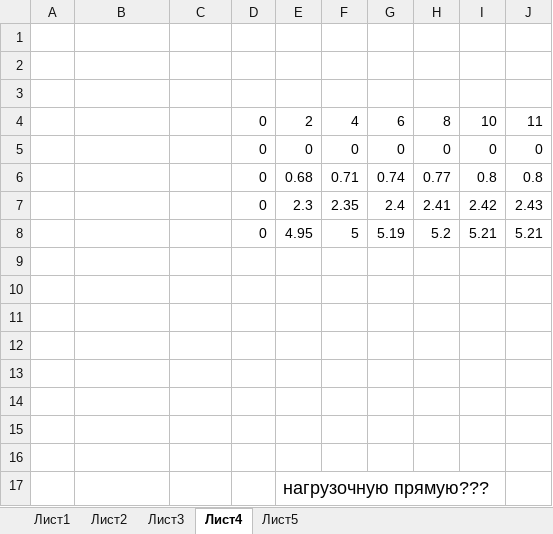
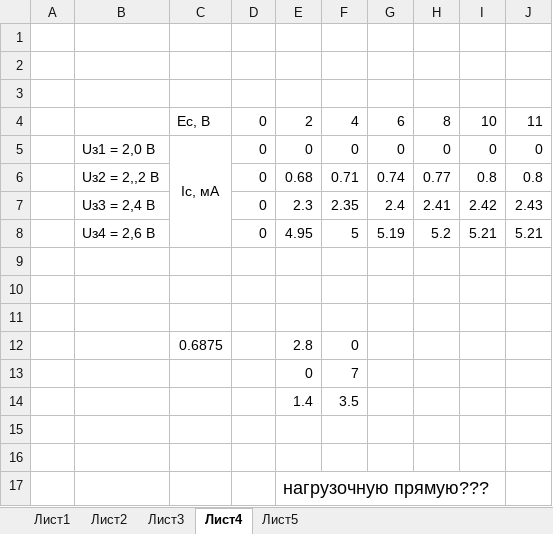
Before and after one commit to xsnakee/IV_SEM_SEVGU_IS, an Excel workbook: ЭЛЕКТРОНИКА/labs/lab2/ОТЧЁТ/lab2.xlsx, sheet Лист4, drawn as a sheet; values as stored, in another font and other column widths than the file's, no borders; charts and pictures not drawn; the diff names each change by its address in the sheet, - before the commit and + after, or states it on an @@ line.

```diff
--- a/ЭЛЕКТРОНИКА/labs/lab2/ОТЧЁТ/lab2.xlsx (sheet Лист4)
+++ b/ЭЛЕКТРОНИКА/labs/lab2/ОТЧЁТ/lab2.xlsx (sheet Лист4)
-C4: (empty)
+C4: Ес, В
-B5: (empty)
+B5: Uз1 = 2,0 В
-C5: (empty)
+C5: Iс, мА
+C5:C8 merged
-B6: (empty)
+B6: Uз2 = 2,,2 В
-B7: (empty)
+B7: Uз3 = 2,4 В
-B8: (empty)
+B8: Uз4 = 2,6 В
-row 12: (empty)
+row 12:  |  | 0.6875 |  | 2.8 | 0
-row 13: (empty)
+row 13:  |  |  |  | 0 | 7
-row 14: (empty)
+row 14:  |  |  |  | 1.4 | 3.5
```
Also changed, not shown: sheet Лист2, sheet Лист5, sheet Лист3, sheet Лист1, charts or pictures, 2 other files.
